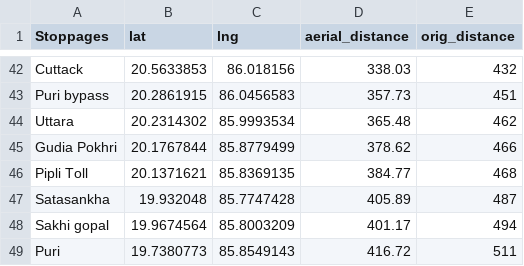
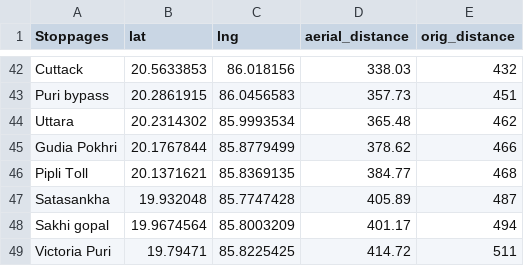
Before and after one commit to santattech/location_tracker_app, a CSV file: lib/puri_stoppages.csv, drawn as a sheet; only a part is shown, gaps mark what is left out.

```diff
--- a/lib/puri_stoppages.csv
+++ b/lib/puri_stoppages.csv
@@ -48,2 +48,2 @@ Satasankha,19.932048,85.7747428,405.89,487
 Sakhi gopal,19.9674564,85.8003209,401.17,494
-Puri,19.7380773,85.8549143,416.72,511
+Victoria Puri,19.79471,85.8225425,414.72,511
```
Also changed, not shown: 8 other files.
